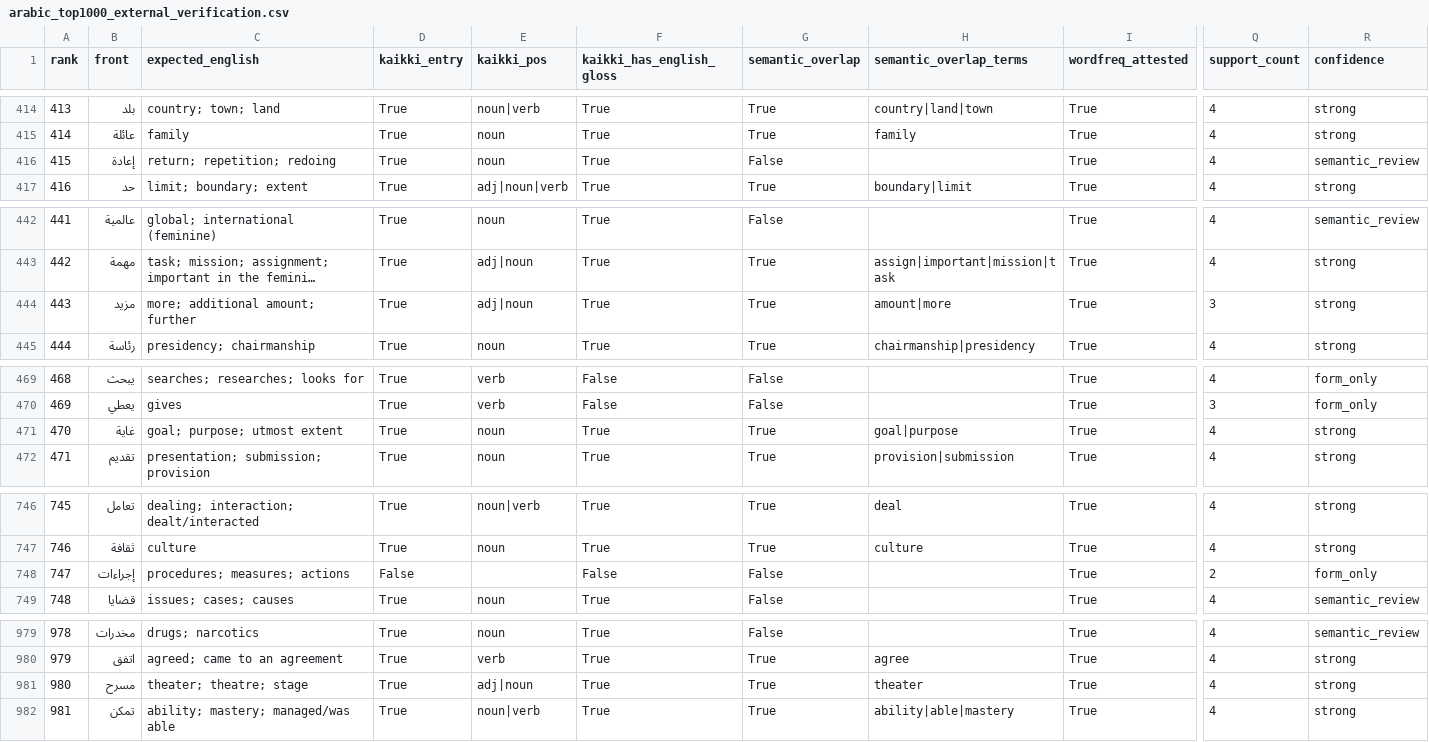
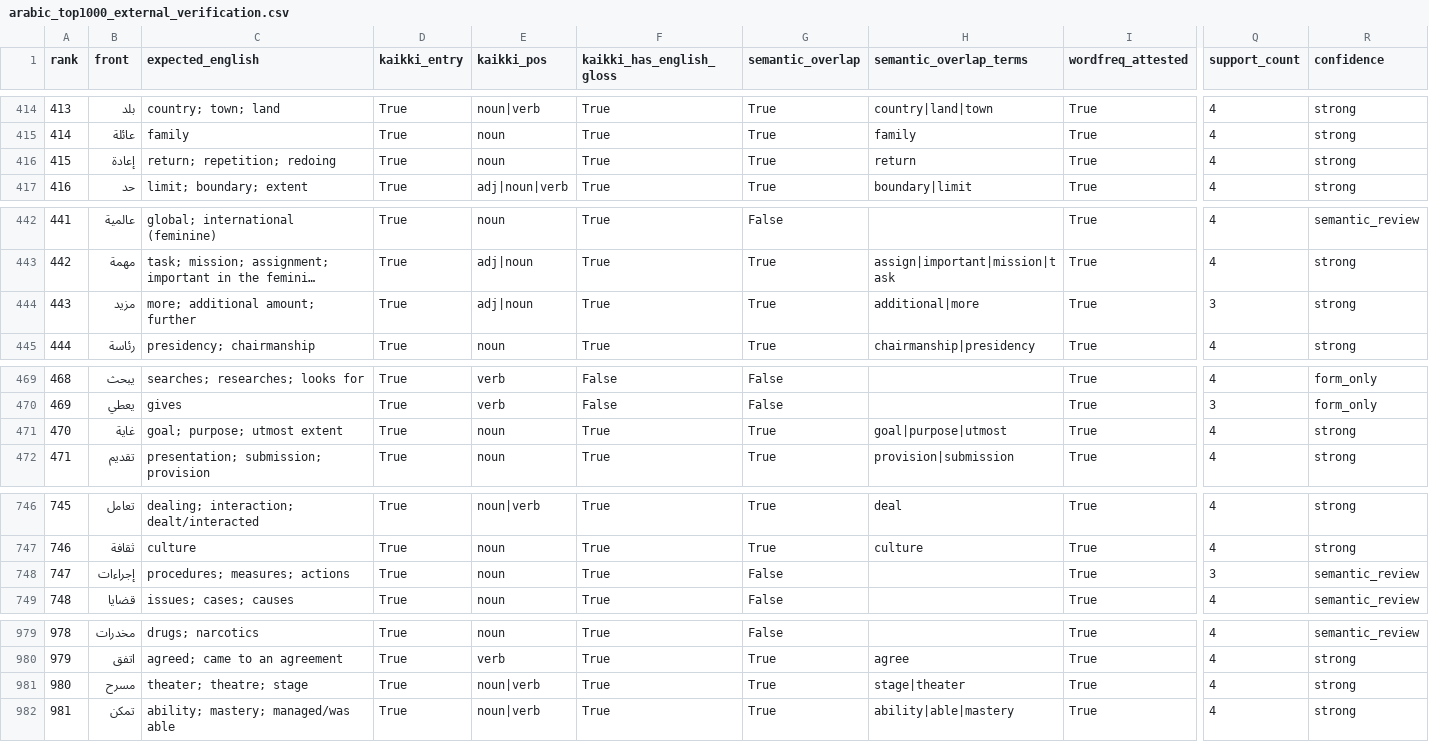
Before and after one commit to ualispublishing/learning, a CSV file: audit/arabic_top1000_external_verification.csv, drawn as a sheet; only a part is shown, gaps mark what is left out; long unchanged cells end in …; the diff covers the shown part only; the diff names each change by its address in the sheet, - before the commit and + after, or states it on an @@ line.

```diff
--- a/audit/arabic_top1000_external_verification.csv
+++ b/audit/arabic_top1000_external_verification.csv
-G416 (semantic_overlap): False
+G416 (semantic_overlap): True
-H416 (semantic_overlap_terms): (empty)
+H416 (semantic_overlap_terms): return
-R416 (confidence): semantic_review
+R416 (confidence): strong
-H444 (semantic_overlap_terms): amount|more
+H444 (semantic_overlap_terms): additional|more
-H471 (semantic_overlap_terms): goal|purpose
+H471 (semantic_overlap_terms): goal|purpose|utmost
-D748 (kaikki_entry): False
+D748 (kaikki_entry): True
-E748 (kaikki_pos): (empty)
+E748 (kaikki_pos): noun
-F748 (kaikki_has_english_gloss): False
+F748 (kaikki_has_english_gloss): True
-Q748 (support_count): 2
+Q748 (support_count): 3
-R748 (confidence): form_only
+R748 (confidence): semantic_review
-E981 (kaikki_pos): adj|noun
+E981 (kaikki_pos): noun|verb
-H981 (semantic_overlap_terms): theater
+H981 (semantic_overlap_terms): stage|theater
```
Also changed, not shown: 5 edited cells elsewhere in this file, audit/arabic_top1000_external_review_queue.csv, audit/french_top1000_external_review_queue.csv, 6 other files.
